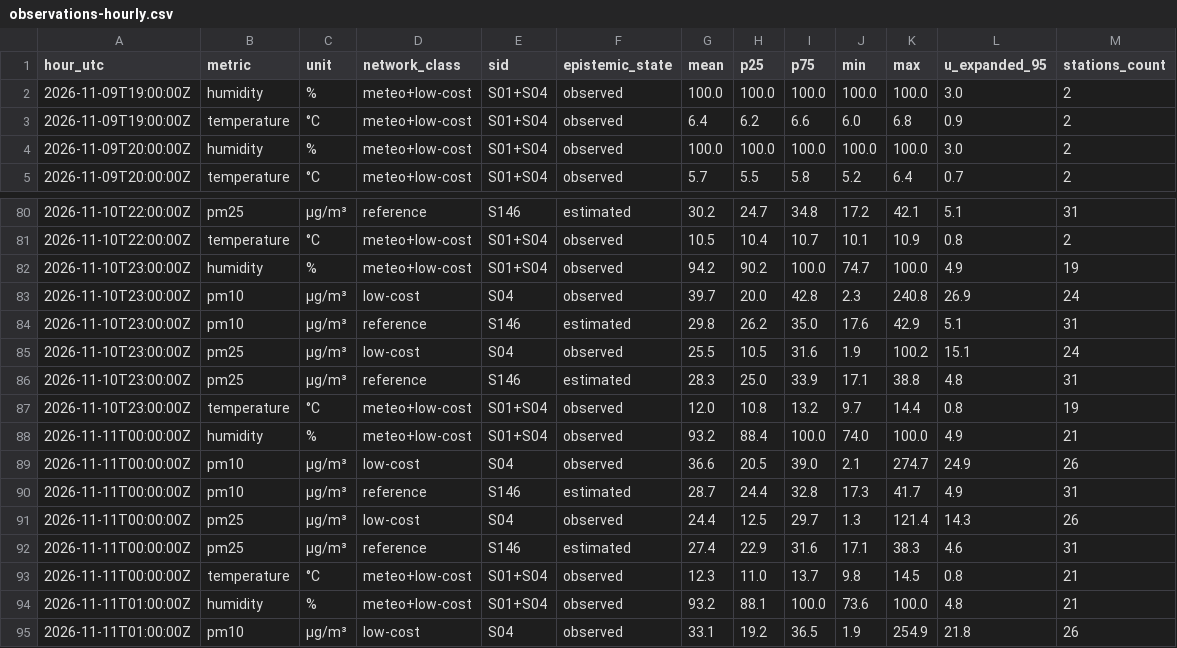
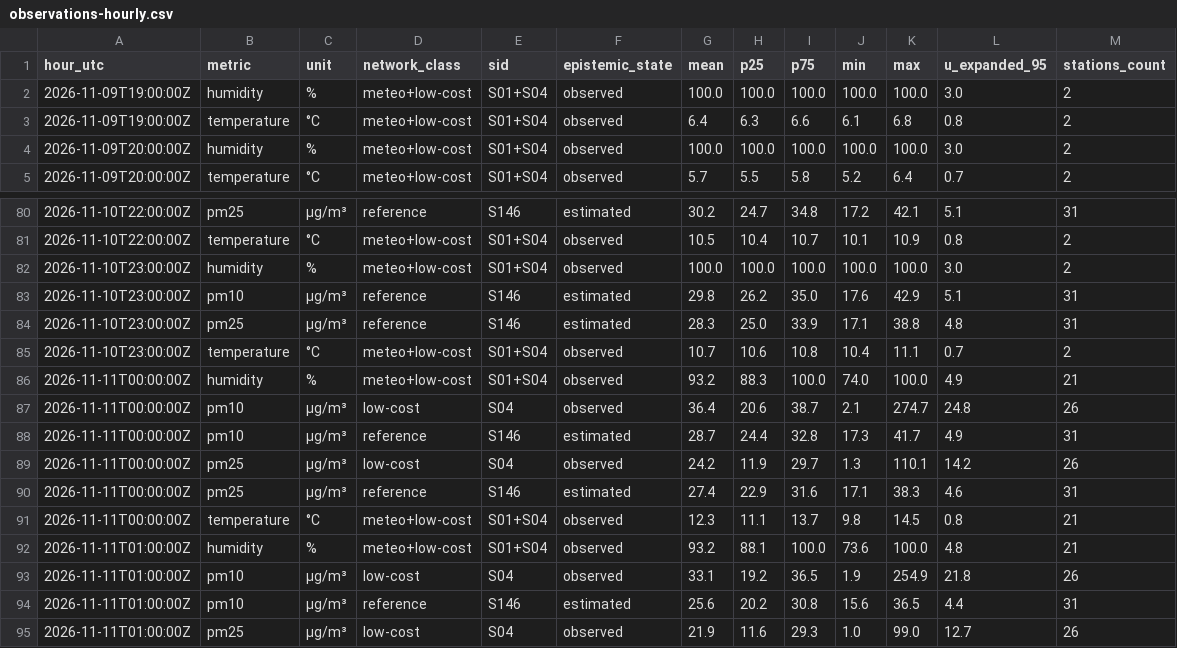
Before and after one commit to 3esign/beops, a CSV file: docs/v2/state/observations-hourly.csv, drawn as a sheet; only a part is shown, gaps mark what is left out; the shorter side is filled out with more unchanged rows; the diff covers the shown part only.

Commit message:
Beops V2 state edition

```diff
--- a/docs/v2/state/observations-hourly.csv
+++ b/docs/v2/state/observations-hourly.csv
@@ -2,3 +2,3 @@ hour_utc,metric,unit,network_class,sid,epistemic_state,mean,p25,p75,min,max,u_ex
 2026-11-09T19:00:00Z,humidity,%,meteo+low-cost,S01+S04,observed,100.0,100.0,100.0,100.0,100.0,3.0,2
-2026-11-09T19:00:00Z,temperature,°C,meteo+low-cost,S01+S04,observed,6.4,6.2,6.6,6.0,6.8,0.9,2
+2026-11-09T19:00:00Z,temperature,°C,meteo+low-cost,S01+S04,observed,6.4,6.3,6.6,6.1,6.8,0.8,2
 2026-11-09T20:00:00Z,humidity,%,meteo+low-cost,S01+S04,observed,100.0,100.0,100.0,100.0,100.0,3.0,2
@@ -81,14 +81,12 @@ hour_utc,metric,unit,network_class,sid,epistemic_state,mean,p25,p75,min,max,u_ex
 2026-11-10T22:00:00Z,temperature,°C,meteo+low-cost,S01+S04,observed,10.5,10.4,10.7,10.1,10.9,0.8,2
-2026-11-10T23:00:00Z,humidity,%,meteo+low-cost,S01+S04,observed,94.2,90.2,100.0,74.7,100.0,4.9,19
-2026-11-10T23:00:00Z,pm10,µg/m³,low-cost,S04,observed,39.7,20.0,42.8,2.3,240.8,26.9,24
+2026-11-10T23:00:00Z,humidity,%,meteo+low-cost,S01+S04,observed,100.0,100.0,100.0,100.0,100.0,3.0,2
 2026-11-10T23:00:00Z,pm10,µg/m³,reference,S146,estimated,29.8,26.2,35.0,17.6,42.9,5.1,31
-2026-11-10T23:00:00Z,pm25,µg/m³,low-cost,S04,observed,25.5,10.5,31.6,1.9,100.2,15.1,24
 2026-11-10T23:00:00Z,pm25,µg/m³,reference,S146,estimated,28.3,25.0,33.9,17.1,38.8,4.8,31
-2026-11-10T23:00:00Z,temperature,°C,meteo+low-cost,S01+S04,observed,12.0,10.8,13.2,9.7,14.4,0.8,19
-2026-11-11T00:00:00Z,humidity,%,meteo+low-cost,S01+S04,observed,93.2,88.4,100.0,74.0,100.0,4.9,21
-2026-11-11T00:00:00Z,pm10,µg/m³,low-cost,S04,observed,36.6,20.5,39.0,2.1,274.7,24.9,26
+2026-11-10T23:00:00Z,temperature,°C,meteo+low-cost,S01+S04,observed,10.7,10.6,10.8,10.4,11.1,0.7,2
+2026-11-11T00:00:00Z,humidity,%,meteo+low-cost,S01+S04,observed,93.2,88.3,100.0,74.0,100.0,4.9,21
+2026-11-11T00:00:00Z,pm10,µg/m³,low-cost,S04,observed,36.4,20.6,38.7,2.1,274.7,24.8,26
 2026-11-11T00:00:00Z,pm10,µg/m³,reference,S146,estimated,28.7,24.4,32.8,17.3,41.7,4.9,31
-2026-11-11T00:00:00Z,pm25,µg/m³,low-cost,S04,observed,24.4,12.5,29.7,1.3,121.4,14.3,26
+2026-11-11T00:00:00Z,pm25,µg/m³,low-cost,S04,observed,24.2,11.9,29.7,1.3,110.1,14.2,26
 2026-11-11T00:00:00Z,pm25,µg/m³,reference,S146,estimated,27.4,22.9,31.6,17.1,38.3,4.6,31
-2026-11-11T00:00:00Z,temperature,°C,meteo+low-cost,S01+S04,observed,12.3,11.0,13.7,9.8,14.5,0.8,21
+2026-11-11T00:00:00Z,temperature,°C,meteo+low-cost,S01+S04,observed,12.3,11.1,13.7,9.8,14.5,0.8,21
 2026-11-11T01:00:00Z,humidity,%,meteo+low-cost,S01+S04,observed,93.2,88.1,100.0,73.6,100.0,4.8,21
```
Also changed, not shown: 12 edited cells elsewhere in this file, 17 other files.
